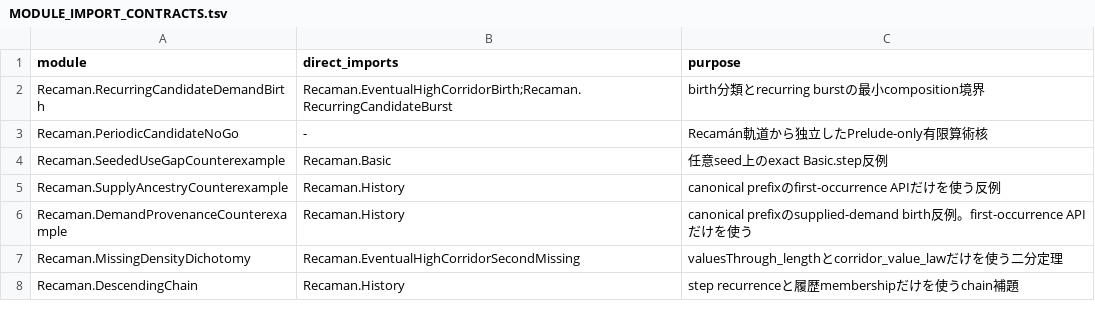
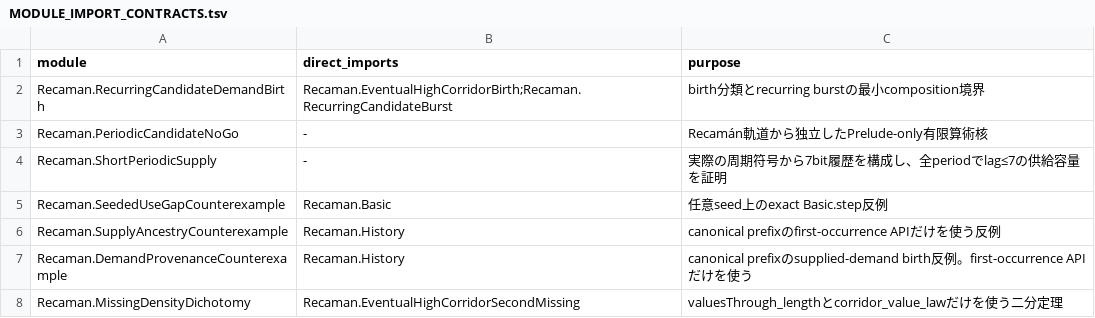
Before and after one commit to hirokidaichi/recaman-lean-research, a TSV file: docs/MODULE_IMPORT_CONTRACTS.tsv, drawn as a sheet; only a part is shown; the shorter side is filled out with more unchanged rows.

```diff
--- a/docs/MODULE_IMPORT_CONTRACTS.tsv
+++ b/docs/MODULE_IMPORT_CONTRACTS.tsv
@@ -3,2 +3,3 @@ Recaman.RecurringCandidateDemandBirth	Recaman.EventualHighCorridorBirth;Recaman.
 Recaman.PeriodicCandidateNoGo	-	Recamán軌道から独立したPrelude-only有限算術核
+Recaman.ShortPeriodicSupply	-	実際の周期符号から7bit履歴を構成し、全periodでlag≤7の供給容量を証明
 Recaman.SeededUseGapCounterexample	Recaman.Basic	任意seed上のexact Basic.step反例
```
Also changed, not shown: docs/EVIDENCE_REGISTRY.tsv, 54 other files.
